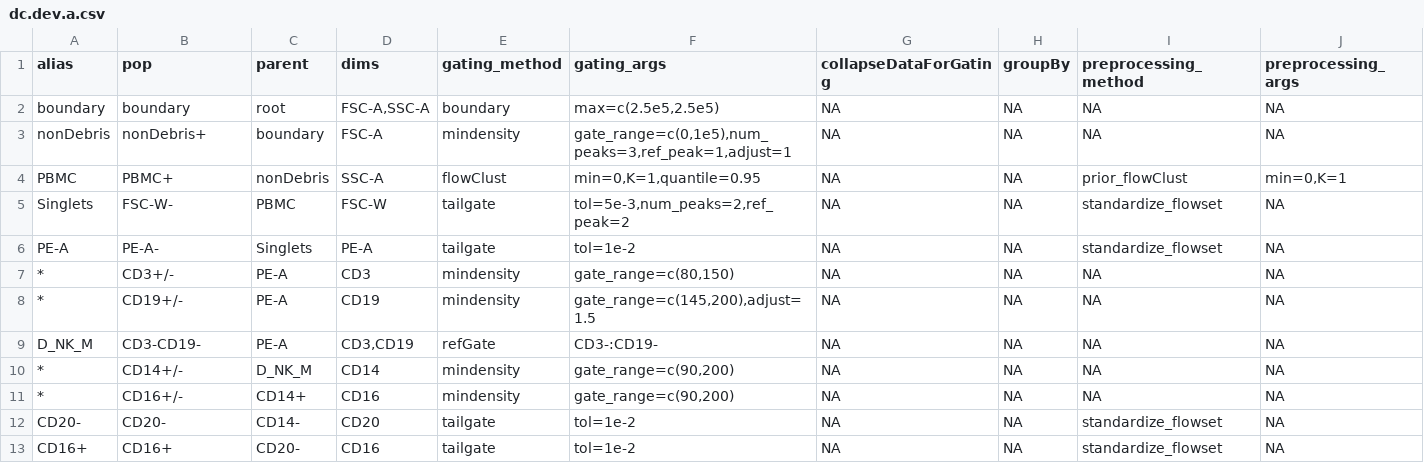
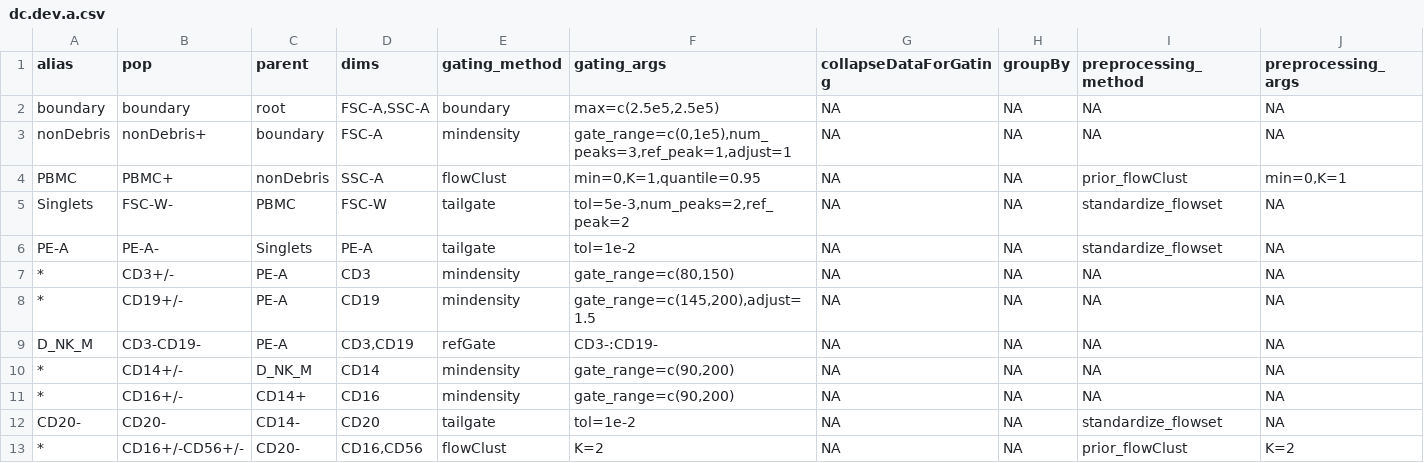
Before and after one commit to hartm425/auto-fcs, a CSV file: explore/openCyto/dc.dev.a.csv, drawn as a sheet.

```diff
--- a/explore/openCyto/dc.dev.a.csv
+++ b/explore/openCyto/dc.dev.a.csv
@@ -12,2 +12,2 @@ D_NK_M,CD3-CD19-,PE-A,"CD3,CD19",refGate,CD3-:CD19-,NA,NA,NA,NA
 CD20-,CD20-,CD14-,CD20,tailgate,tol=1e-2,NA,NA,standardize_flowset,NA
-CD16+,CD16+,CD20-,CD16,tailgate,tol=1e-2,NA,NA,standardize_flowset,NA
+*,CD16+/-CD56+/-,CD20-,"CD16,CD56",flowClust,K=2,NA,NA,prior_flowClust,K=2
```
Also changed, not shown: 1 other file.
